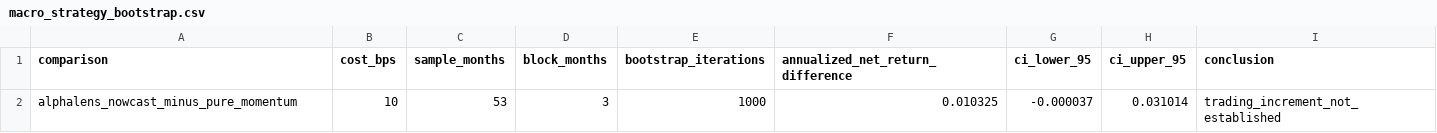
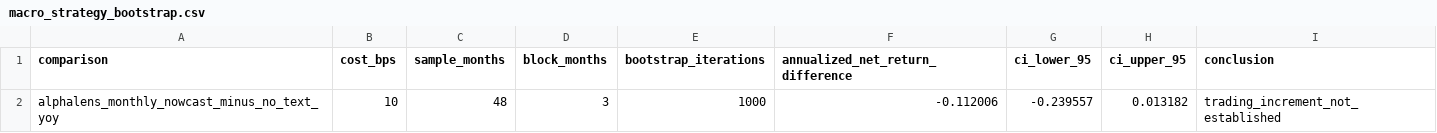
Before and after one commit to chiiiiiiing/Gonghangbei, a CSV file: data/sample/macro_strategy_bootstrap.csv, drawn as a sheet.

```diff
--- a/data/sample/macro_strategy_bootstrap.csv
+++ b/data/sample/macro_strategy_bootstrap.csv
@@ -1,2 +1,2 @@
 comparison,cost_bps,sample_months,block_months,bootstrap_iterations,annualized_net_return_difference,ci_lower_95,ci_upper_95,conclusion
-alphalens_nowcast_minus_pure_momentum,10,53,3,1000,0.010325,-0.000037,0.031014,trading_increment_not_established
+alphalens_monthly_nowcast_minus_no_text_yoy,10,48,3,1000,-0.112006,-0.239557,0.013182,trading_increment_not_established
```
Also changed, not shown: data/sample/macro_forecast_metrics.csv, data/sample/macro_forecasts.csv, 24 other files.
